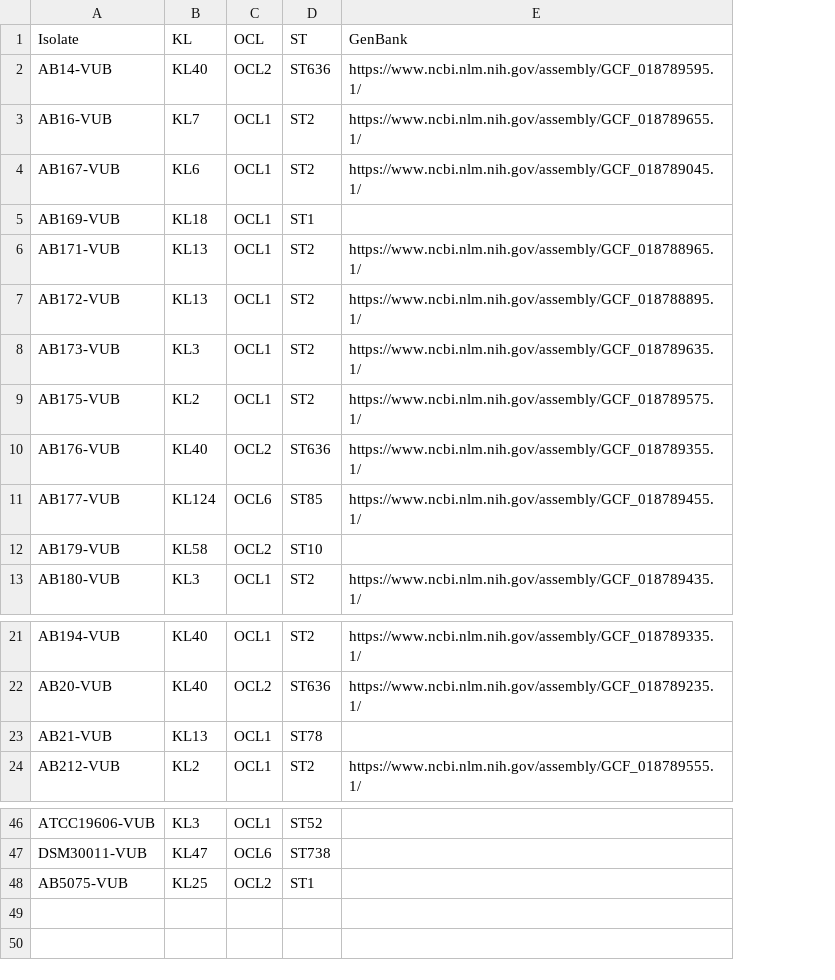
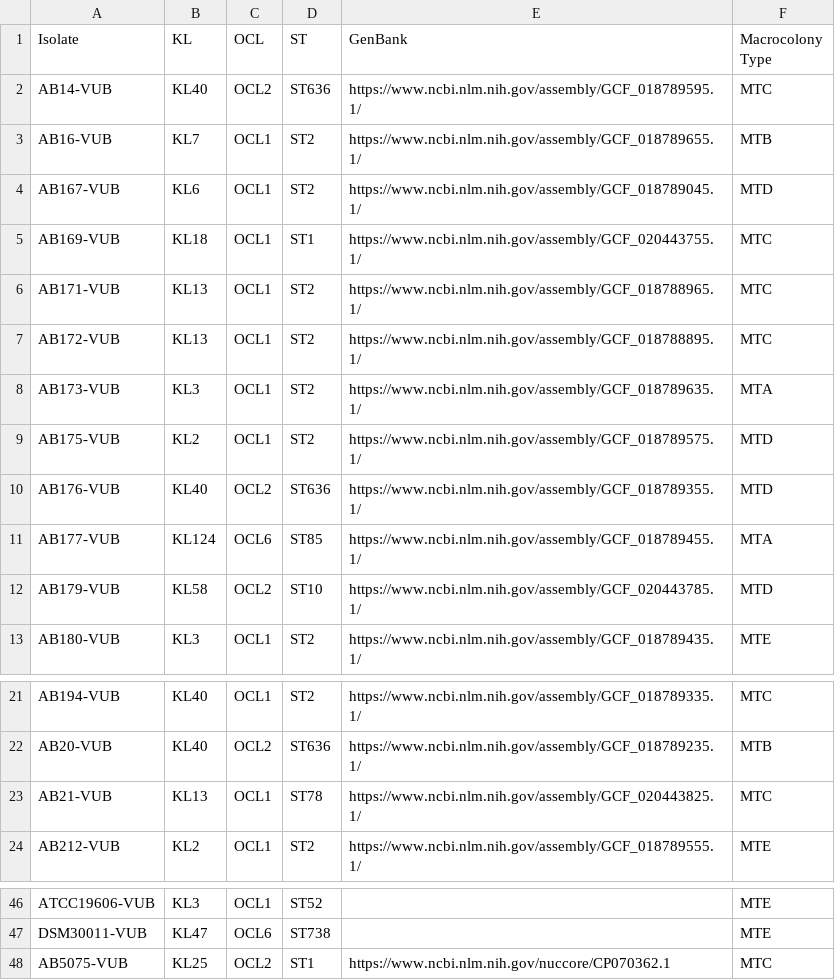
Before and after one commit to vibbits/acinetobase--static, a CSV file: data/metadata.csv, drawn as a sheet; only a part is shown, gaps mark what is left out; the diff names each change by its address in the sheet, - before the commit and + after, or states it on an @@ line.

Commit message:
Add "Macrocolony Type" data

```diff
--- a/data/metadata.csv
+++ b/data/metadata.csv
+column F (Macrocolony Type), rows 2-13: MTC | MTB | MTD | MTC | MTC | MTC | MTA | MTD | MTD | MTA | MTD | MTE; rows 21-24: MTC | MTB | MTC | MTE; rows 46-48: MTE | MTE | MTC
-E5 (GenBank): (empty)
+E5 (GenBank): https://www.ncbi.nlm.nih.gov/assembly/GCF_020443755.1/
-E12 (GenBank): (empty)
+E12 (GenBank): https://www.ncbi.nlm.nih.gov/assembly/GCF_020443785.1/
-E23 (GenBank): (empty)
+E23 (GenBank): https://www.ncbi.nlm.nih.gov/assembly/GCF_020443825.1/
-E48 (GenBank): (empty)
+E48 (GenBank): https://www.ncbi.nlm.nih.gov/nuccore/CP070362.1
```
Also changed, not shown: 5 other files.
